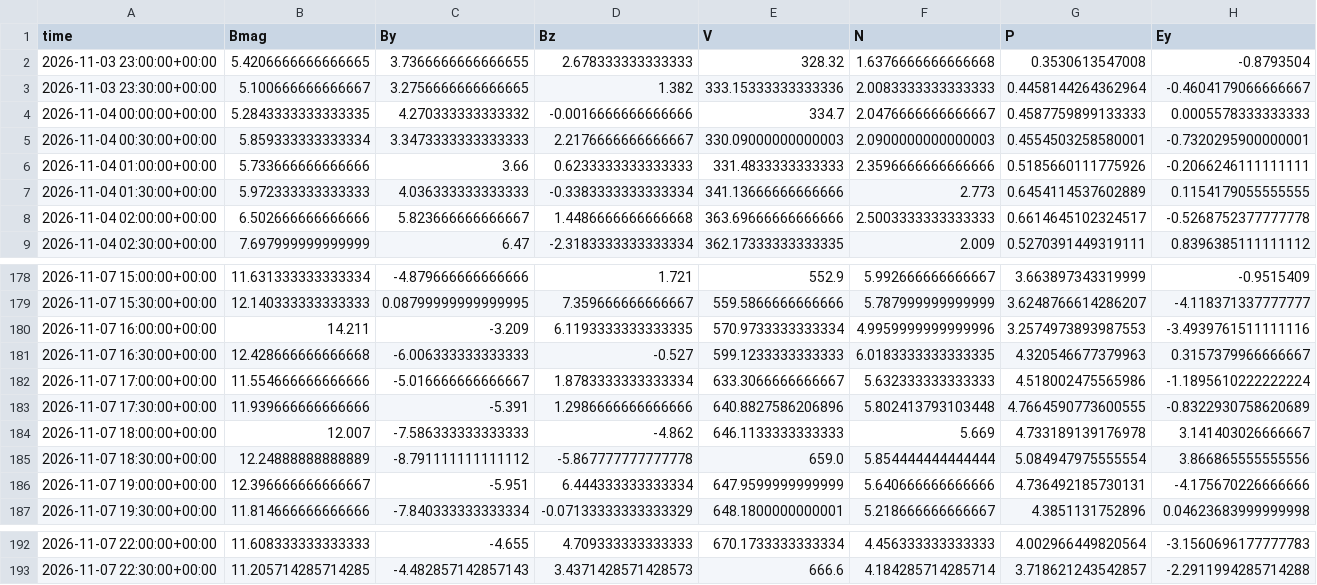
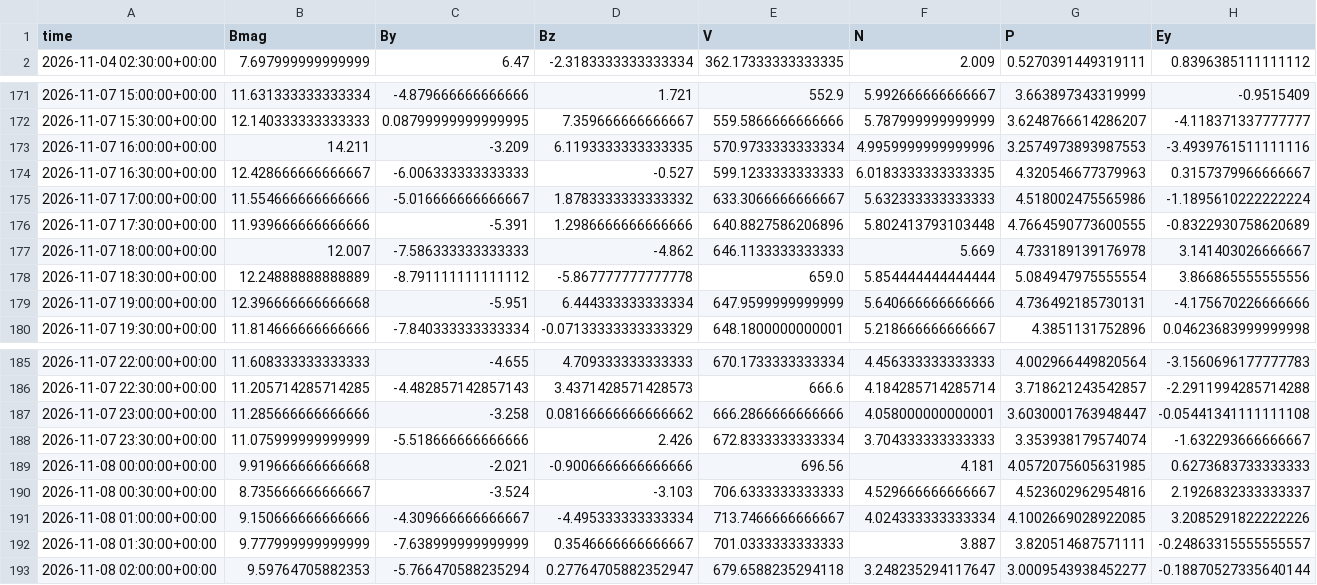
Before and after one commit to Jihyeon-Son/Jihyeon-Son.github.io, a CSV file: data/symh_solarwind_30min_history.csv, drawn as a sheet; only a part is shown, gaps mark what is left out; the diff covers the shown part only.

```diff
--- a/data/symh_solarwind_30min_history.csv
+++ b/data/symh_solarwind_30min_history.csv
@@ -1,9 +1,2 @@
 time,Bmag,By,Bz,V,N,P,Ey
-2026-11-03 23:00:00+00:00,5.4206666666666665,3.7366666666666655,2.678333333333333,328.32,1.6376666666666668,0.3530613547008,-0.8793504
-2026-11-03 23:30:00+00:00,5.100666666666667,3.2756666666666665,1.382,333.15333333333336,2.0083333333333333,0.4458144264362964,-0.4604179066666667
-2026-11-04 00:00:00+00:00,5.2843333333333335,4.270333333333332,-0.0016666666666666,334.7,2.0476666666666667,0.4587759899133333,0.0005578333333333
-2026-11-04 00:30:00+00:00,5.859333333333334,3.3473333333333333,2.2176666666666667,330.09000000000003,2.0900000000000003,0.4554503258580001,-0.7320295900000001
-2026-11-04 01:00:00+00:00,5.733666666666666,3.66,0.6233333333333333,331.4833333333333,2.3596666666666666,0.5185660111775926,-0.2066246111111111
-2026-11-04 01:30:00+00:00,5.972333333333333,4.036333333333333,-0.3383333333333334,341.13666666666666,2.773,0.6454114537602889,0.1154179055555555
-2026-11-04 02:00:00+00:00,6.502666666666666,5.823666666666667,1.4486666666666668,363.69666666666666,2.5003333333333333,0.6614645102324517,-0.5268752377777778
 2026-11-04 02:30:00+00:00,7.697999999999999,6.47,-2.3183333333333334,362.17333333333335,2.009,0.5270391449319111,0.8396385111111112
@@ -180,4 +173,4 @@ time,Bmag,By,Bz,V,N,P,Ey
 2026-11-07 16:00:00+00:00,14.211,-3.209,6.1193333333333335,570.9733333333334,4.9959999999999996,3.2574973893987553,-3.4939761511111116
-2026-11-07 16:30:00+00:00,12.428666666666668,-6.006333333333333,-0.527,599.1233333333333,6.0183333333333335,4.320546677379963,0.3157379966666667
-2026-11-07 17:00:00+00:00,11.554666666666666,-5.016666666666667,1.8783333333333334,633.3066666666667,5.632333333333333,4.518002475565986,-1.1895610222222224
+2026-11-07 16:30:00+00:00,12.428666666666667,-6.006333333333333,-0.527,599.1233333333333,6.0183333333333335,4.320546677379963,0.3157379966666667
+2026-11-07 17:00:00+00:00,11.554666666666666,-5.016666666666667,1.8783333333333332,633.3066666666667,5.632333333333333,4.518002475565986,-1.1895610222222224
 2026-11-07 17:30:00+00:00,11.939666666666666,-5.391,1.2986666666666666,640.8827586206896,5.802413793103448,4.7664590773600555,-0.8322930758620689
@@ -185,3 +178,3 @@ time,Bmag,By,Bz,V,N,P,Ey
 2026-11-07 18:30:00+00:00,12.24888888888889,-8.791111111111112,-5.867777777777778,659.0,5.854444444444444,5.084947975555554,3.866865555555556
-2026-11-07 19:00:00+00:00,12.396666666666667,-5.951,6.444333333333334,647.9599999999999,5.640666666666666,4.736492185730131,-4.175670226666666
+2026-11-07 19:00:00+00:00,12.396666666666668,-5.951,6.444333333333334,647.9599999999999,5.640666666666666,4.736492185730131,-4.175670226666666
 2026-11-07 19:30:00+00:00,11.814666666666666,-7.840333333333334,-0.07133333333333329,648.1800000000001,5.218666666666667,4.3851131752896,0.04623683999999998
@@ -193 +186,8 @@ time,Bmag,By,Bz,V,N,P,Ey
 2026-11-07 22:30:00+00:00,11.205714285714285,-4.482857142857143,3.4371428571428573,666.6,4.184285714285714,3.718621243542857,-2.2911994285714288
+2026-11-07 23:00:00+00:00,11.285666666666666,-3.258,0.08166666666666662,666.2866666666666,4.058000000000001,3.6030001763948447,-0.05441341111111108
+2026-11-07 23:30:00+00:00,11.075999999999999,-5.518666666666666,2.426,672.8333333333334,3.704333333333333,3.353938179574074,-1.632293666666667
+2026-11-08 00:00:00+00:00,9.919666666666668,-2.021,-0.9006666666666666,696.56,4.181,4.0572075605631985,0.6273683733333333
+2026-11-08 00:30:00+00:00,8.735666666666667,-3.524,-3.103,706.6333333333333,4.529666666666667,4.523602962954816,2.1926832333333337
+2026-11-08 01:00:00+00:00,9.150666666666666,-4.309666666666667,-4.495333333333334,713.7466666666667,4.024333333333334,4.1002669028922085,3.2085291822222226
+2026-11-08 01:30:00+00:00,9.777999999999999,-7.638999999999999,0.3546666666666667,701.0333333333333,3.887,3.820514687571111,-0.24863315555555557
+2026-11-08 02:00:00+00:00,9.59764705882353,-5.766470588235294,0.27764705882352947,679.6588235294118,3.248235294117647,3.0009543938452277,-0.18870527335640144
```
Also changed, not shown: 33 edited cells elsewhere in this file, data/symh_input_latest_12hours.csv, 1 other file.
